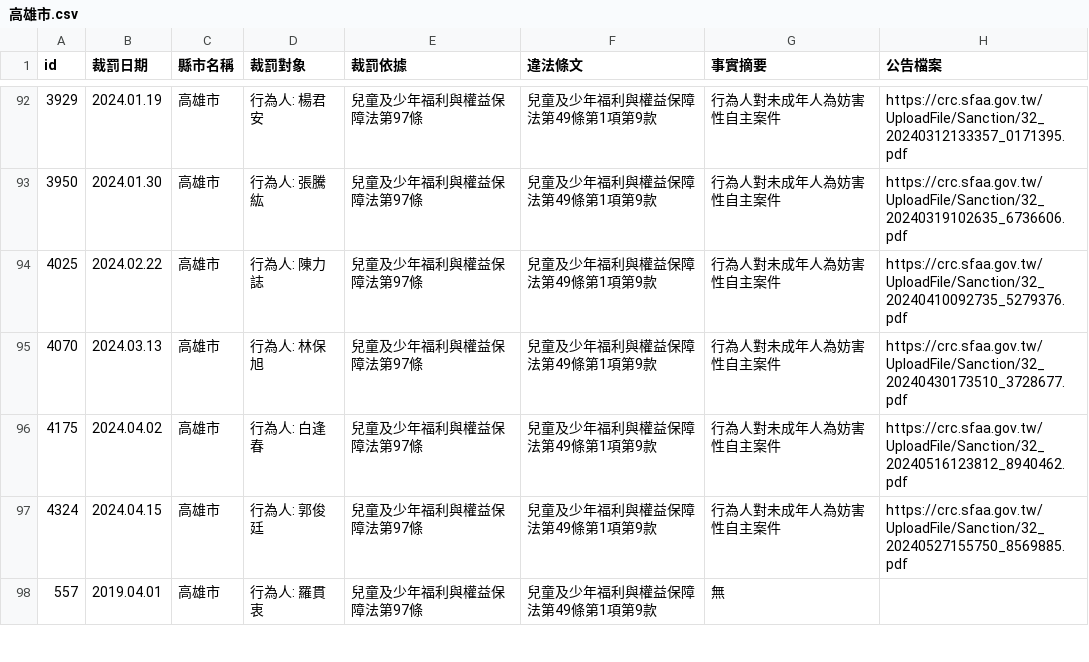
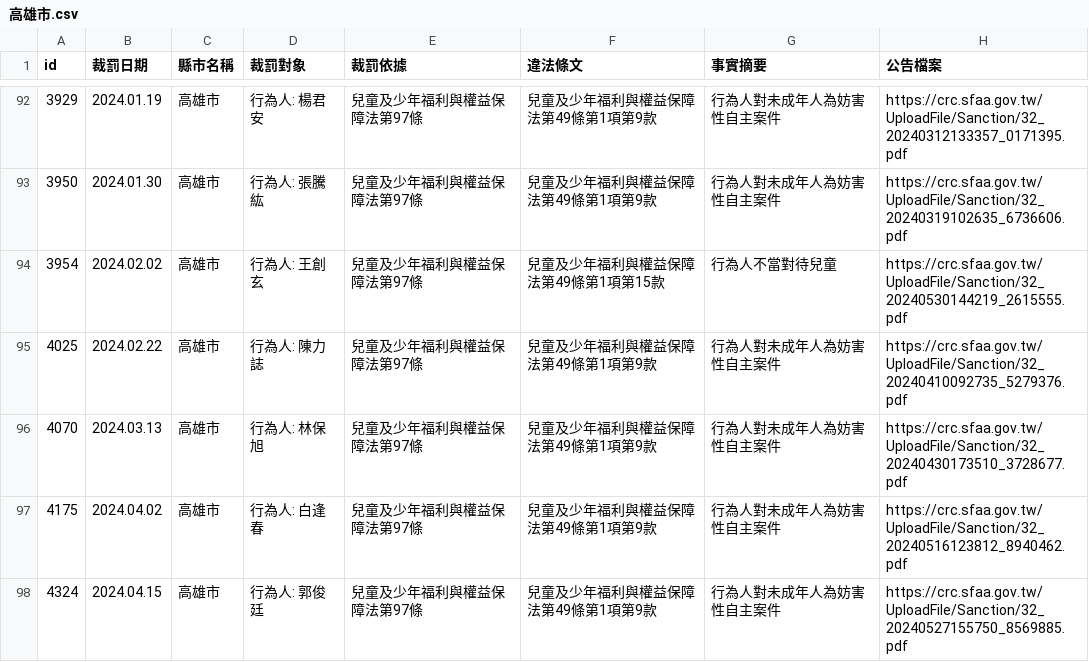
Before and after one commit to kiang/crc.sfaa.gov.tw, a CSV file: data/高雄市.csv, drawn as a sheet; only a part is shown, gaps mark what is left out; the shorter side is filled out with more unchanged rows; the diff names each change by its address in the sheet, - before the commit and + after, or states it on an @@ line.

```diff
--- a/data/高雄市.csv
+++ b/data/高雄市.csv
+row 94: 3954 | 2024.02.02 | 高雄市 | 行為人: 王創玄 | 兒童及少年福利與權益保障法第97條 | 兒童及少年福利與權益保障法第49條第1項第15款 | 行為人不當對待兒童 | https://crc.sfaa.gov.tw/UploadFile/Sanction/32_20240530144219_2615555.pdf
```
Also changed, not shown: 2 other files.
